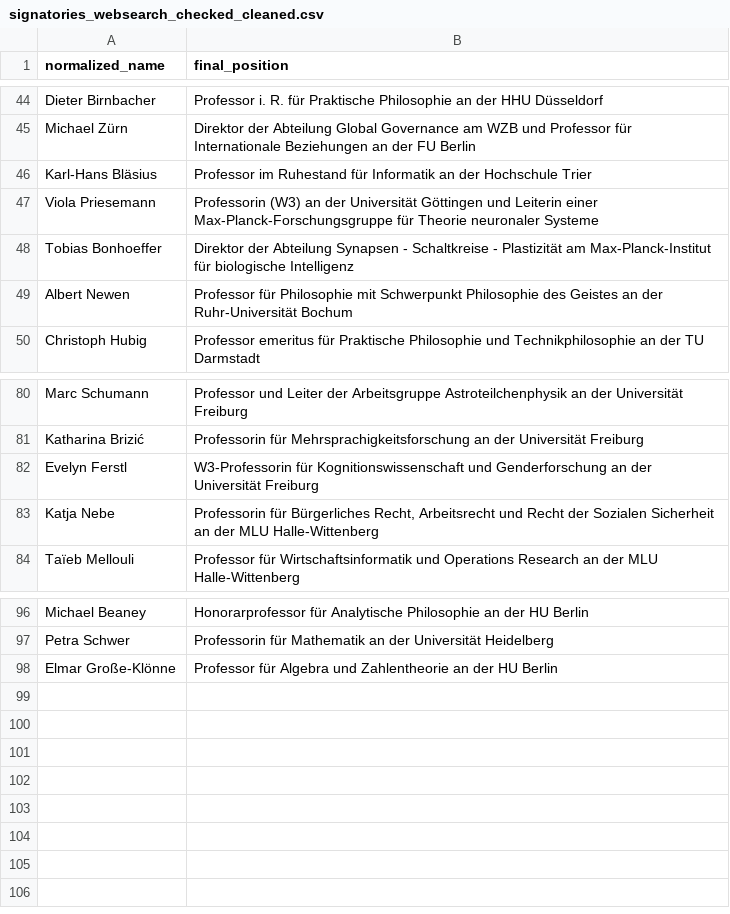
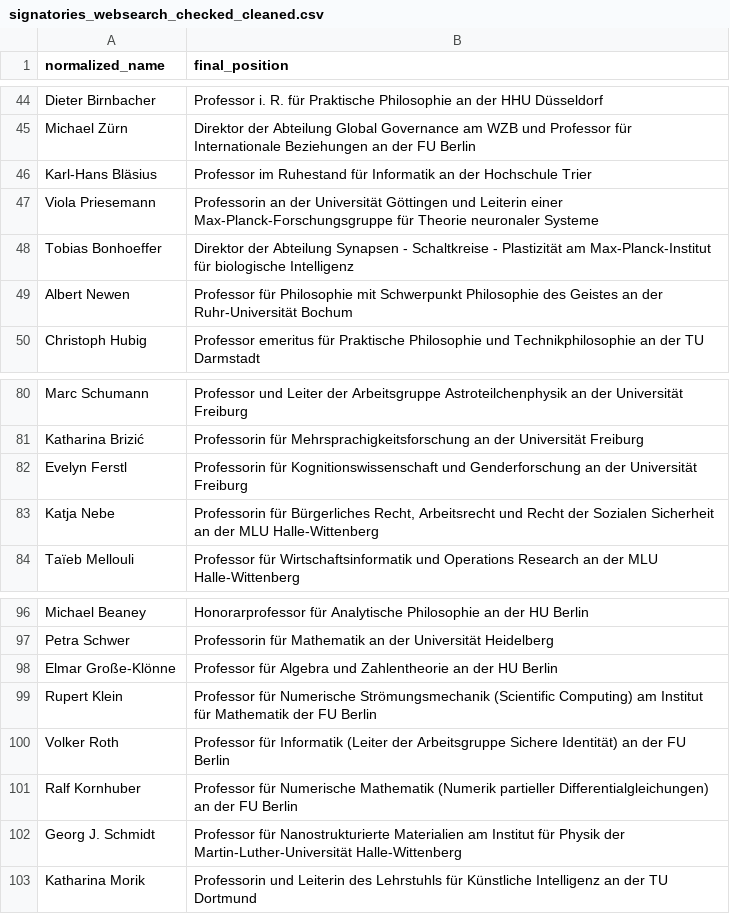
Before and after one commit to SimonSkade1/PauseAI-Germany-Website, a CSV file: scripts/signatories_websearch_checked_cleaned.csv, drawn as a sheet; only a part is shown, gaps mark what is left out.

Commit message:
more profs :)

```diff
--- a/scripts/signatories_websearch_checked_cleaned.csv
+++ b/scripts/signatories_websearch_checked_cleaned.csv
@@ -46,3 +46,3 @@ normalized_name,final_position
 "Karl-Hans Bläsius","Professor im Ruhestand für Informatik an der Hochschule Trier"
-"Viola Priesemann","Professorin (W3) an der Universität Göttingen und Leiterin einer Max-Planck-Forschungsgruppe für Theorie neuronaler Systeme"
+"Viola Priesemann","Professorin an der Universität Göttingen und Leiterin einer Max-Planck-Forschungsgruppe für Theorie neuronaler Systeme"
 "Tobias Bonhoeffer","Direktor der Abteilung Synapsen - Schaltkreise - Plastizität am Max-Planck-Institut für biologische Intelligenz"
@@ -81,3 +81,3 @@ normalized_name,final_position
 "Katharina Brizić","Professorin für Mehrsprachigkeitsforschung an der Universität Freiburg"
-"Evelyn Ferstl","W3-Professorin für Kognitionswissenschaft und Genderforschung an der Universität Freiburg"
+"Evelyn Ferstl","Professorin für Kognitionswissenschaft und Genderforschung an der Universität Freiburg"
 "Katja Nebe","Professorin für Bürgerliches Recht, Arbeitsrecht und Recht der Sozialen Sicherheit an der MLU Halle-Wittenberg"
@@ -98 +98,6 @@ normalized_name,final_position
 "Elmar Große-Klönne","Professor für Algebra und Zahlentheorie an der HU Berlin"
+"Rupert Klein","Professor für Numerische Strömungsmechanik (Scientific Computing) am Institut für Mathematik der FU Berlin"
+"Volker Roth","Professor für Informatik (Leiter der Arbeitsgruppe Sichere Identität) an der FU Berlin"
+"Ralf Kornhuber","Professor für Numerische Mathematik (Numerik partieller Differentialgleichungen) an der FU Berlin"
+"Georg J. Schmidt","Professor für Nanostrukturierte Materialien am Institut für Physik der Martin-Luther-Universität Halle-Wittenberg"
+"Katharina Morik","Professorin und Leiterin des Lehrstuhls für Künstliche Intelligenz an der TU Dortmund"
```
